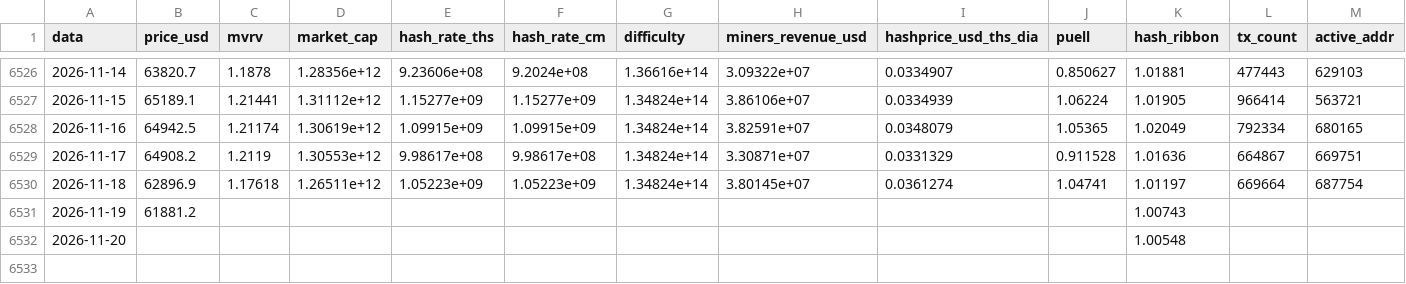
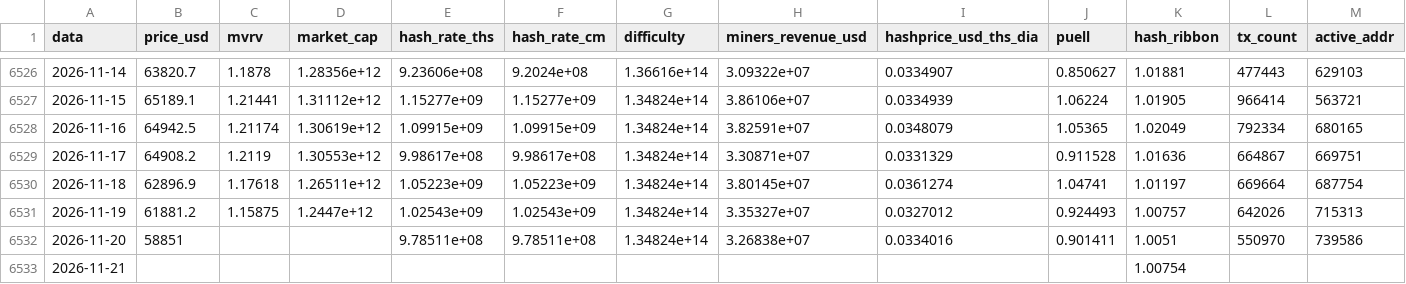
Before and after one commit to JKVitali/pbj-scanner, a CSV file: data/btc/btc_indicadores.csv, drawn as a sheet; only a part is shown, gaps mark what is left out; rows hold the shown columns only; the diff names each change by its address in the sheet, - before the commit and + after, or states it on an @@ line.

```diff
--- a/data/btc/btc_indicadores.csv
+++ b/data/btc/btc_indicadores.csv
-C6531 (mvrv): (empty)
+C6531 (mvrv): 1.15875
-D6531 (market_cap): (empty)
+D6531 (market_cap): 1.2447e+12
-E6531 (hash_rate_ths): (empty)
+E6531 (hash_rate_ths): 1.02543e+09
-F6531 (hash_rate_cm): (empty)
+F6531 (hash_rate_cm): 1.02543e+09
-G6531:G6532 (difficulty): (empty)
+G6531:G6532 (difficulty): 1.34824e+14
-H6531 (miners_revenue_usd): (empty)
+H6531 (miners_revenue_usd): 3.35327e+07
-I6531 (hashprice_usd_ths_dia): (empty)
+I6531 (hashprice_usd_ths_dia): 0.0327012
-J6531 (puell): (empty)
+J6531 (puell): 0.924493
-K6531 (hash_ribbon): 1.00743
+K6531 (hash_ribbon): 1.00757
-L6531 (tx_count): (empty)
+L6531 (tx_count): 642026
-M6531 (active_addr): (empty)
+M6531 (active_addr): 715313
-B6532 (price_usd): (empty)
+B6532 (price_usd): 58851
-E6532 (hash_rate_ths): (empty)
+E6532 (hash_rate_ths): 9.78511e+08
-F6532 (hash_rate_cm): (empty)
+F6532 (hash_rate_cm): 9.78511e+08
-H6532 (miners_revenue_usd): (empty)
+H6532 (miners_revenue_usd): 3.26838e+07
-I6532 (hashprice_usd_ths_dia): (empty)
+I6532 (hashprice_usd_ths_dia): 0.0334016
-J6532 (puell): (empty)
+J6532 (puell): 0.901411
-K6532 (hash_ribbon): 1.00548
+K6532 (hash_ribbon): 1.0051
-L6532 (tx_count): (empty)
+L6532 (tx_count): 550970
-M6532 (active_addr): (empty)
+M6532 (active_addr): 739586
+row 6533: 2026-11-21 |  |  |  |  |  |  |  |  |  | 1.00754
```
Also changed, not shown: data/btc/raw_blockchain_difficulty.csv, data/cripto/eth_indicadores.csv, 16 other files.
